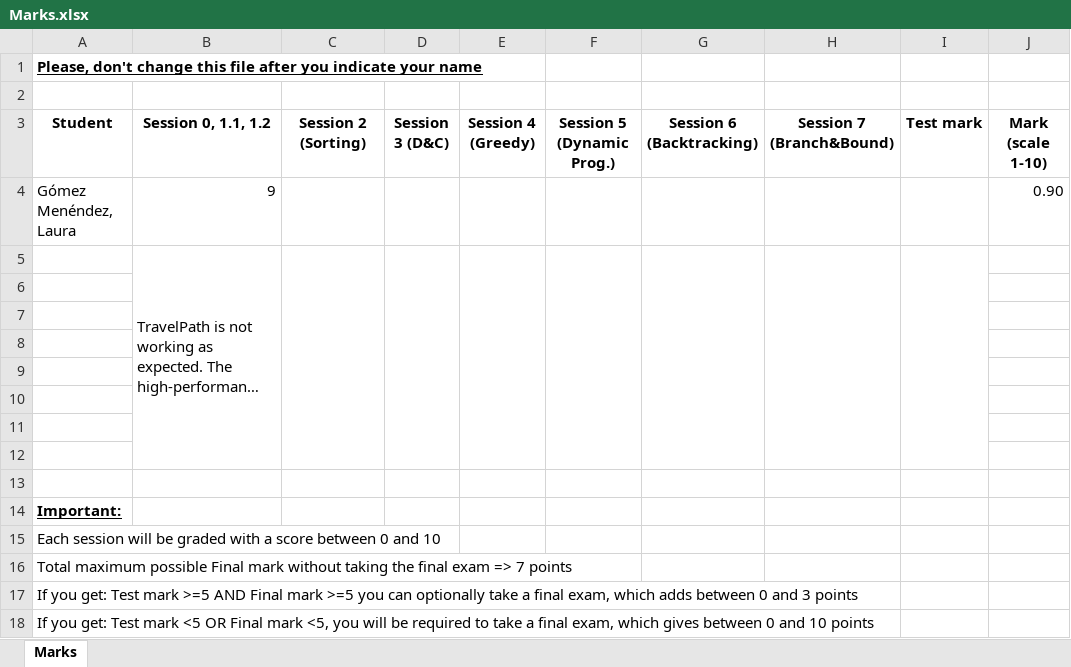
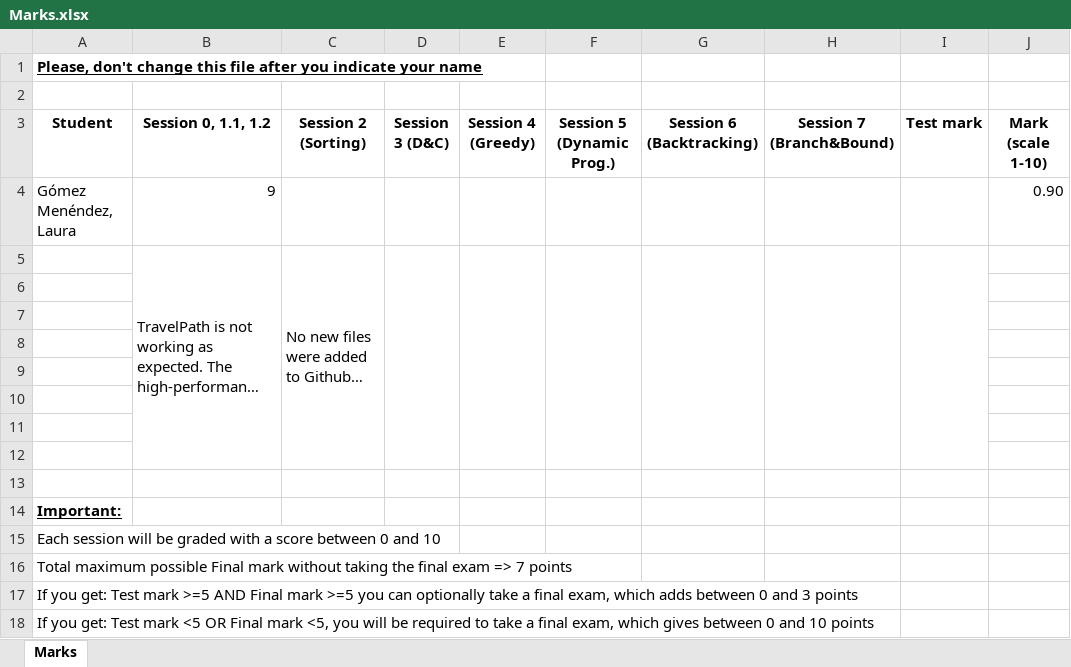
Before and after one commit to UO275725/algorithmicsGomezMenendezLauraUO275725, an Excel workbook: Marks.xlsx, sheet Marks, drawn as a sheet; only a part is shown; long unchanged cells end in …; values as stored, in another font and other column widths than the file's, no borders; table styles not drawn; the diff names each change by its address in the sheet, - before the commit and + after, or states it on an @@ line.

Commit message:
Session 2

```diff
--- a/Marks.xlsx (sheet Marks)
+++ b/Marks.xlsx (sheet Marks)
-C5 (Session 2 (Sorting)): (empty)
+C5 (Session 2 (Sorting)): No new files were added to Github…
```
